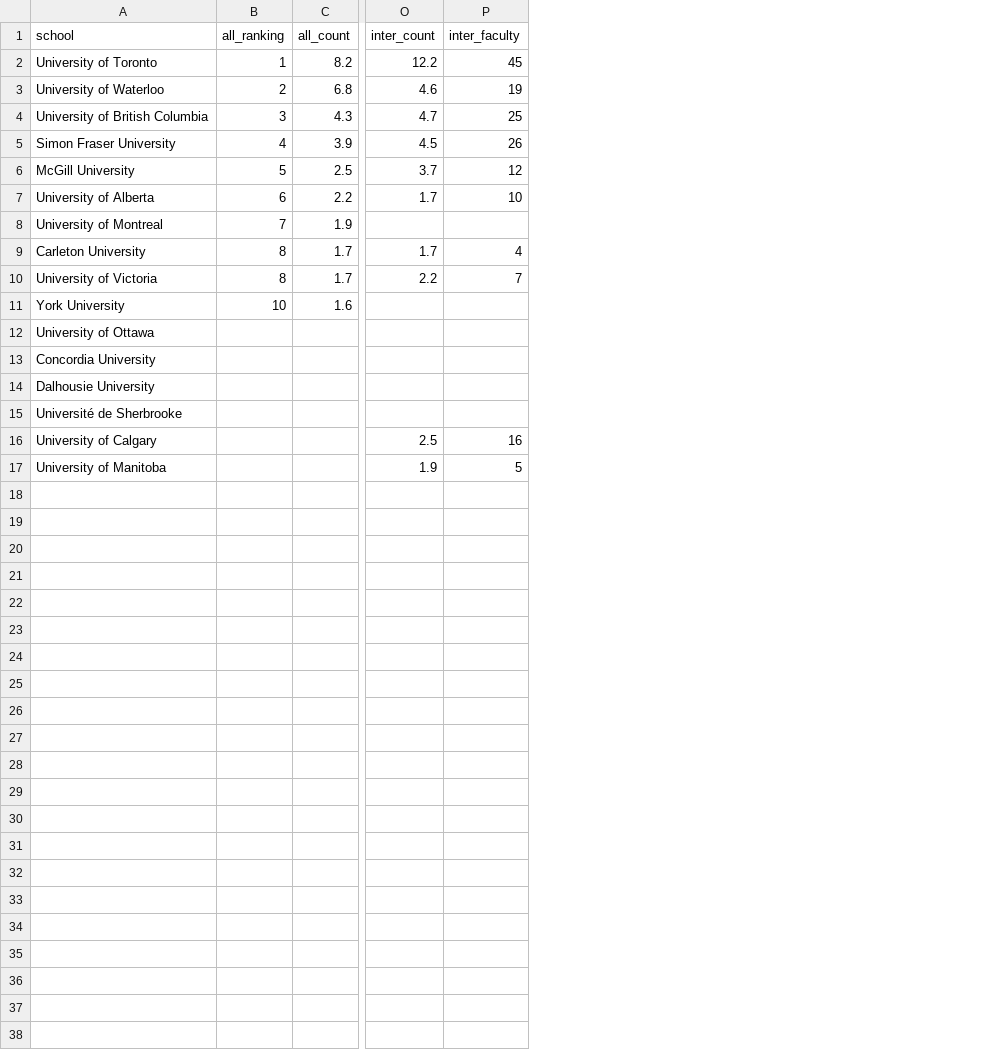
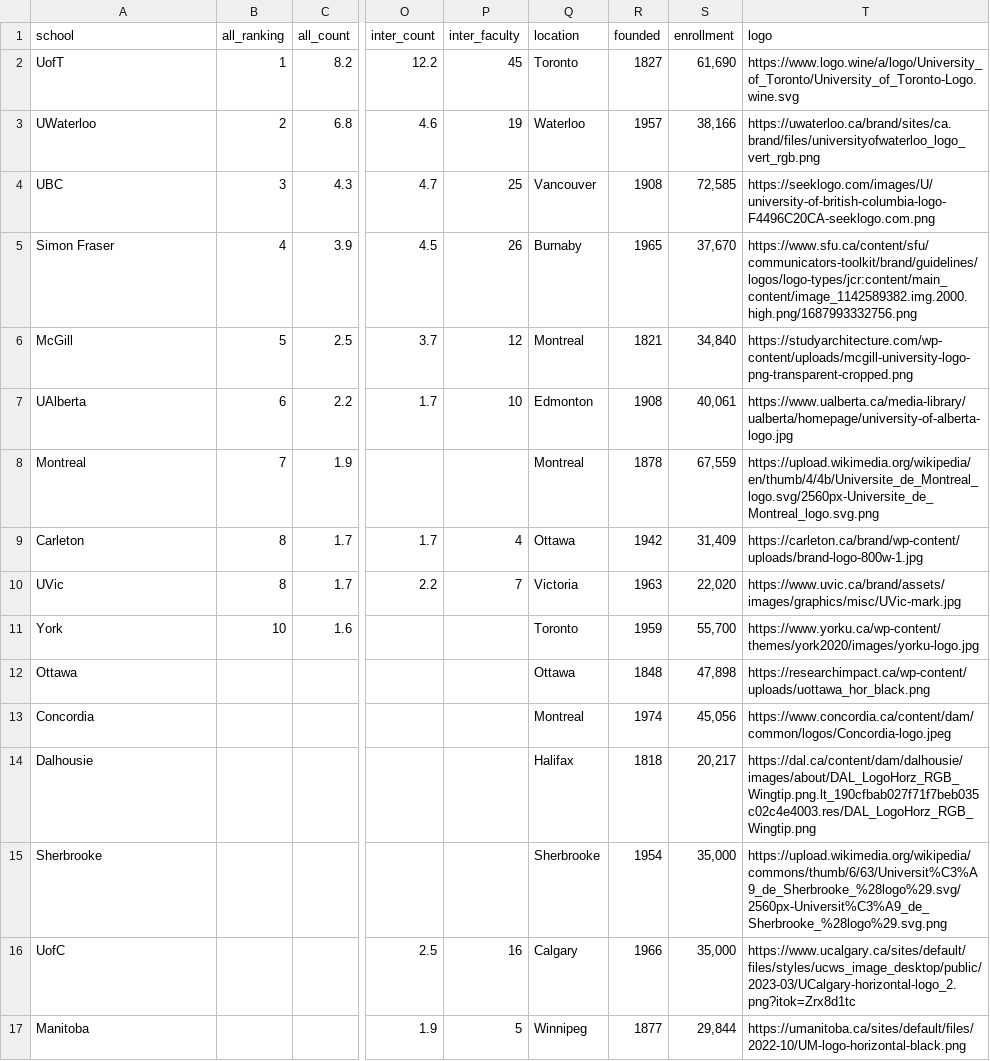
Before and after one commit to maancham/CS-848-Visualization, a CSV file: top_canada.csv, drawn as a sheet; only a part is shown, gaps mark what is left out; the diff names each change by its address in the sheet, - before the commit and + after, or states it on an @@ line.

```diff
--- a/top_canada.csv
+++ b/top_canada.csv
+column Q (location), rows 2-17: Toronto | Waterloo | Vancouver | Burnaby | Montreal | Edmonton | Montreal | Ottawa | Victoria | Toronto | Ottawa | Montreal | Halifax | Sherbrooke | Calgary | Winnipeg
+column R (founded), rows 2-17: 1827 | 1957 | 1908 | 1965 | 1821 | 1908 | 1878 | 1942 | 1963 | 1959 | 1848 | 1974 | 1818 | 1954 | 1966 | 1877
+column S (enrollment), rows 2-17: 61,690 | 38,166 | 72,585 | 37,670 | 34,840 | 40,061 | 67,559 | 31,409 | 22,020 | 55,700 | 47,898 | 45,056 | 20,217 | 35,000 | 35,000 | 29,844
+column T (logo), rows 2-17: https://www.logo.wine/a/logo/University_of_Toronto/University_of_Toronto-Logo.wine.svg | https://uwaterloo.ca/brand/sites/ca.brand/files/universityofwaterloo_logo_vert_rgb.png | https://seeklogo.com/images/U/university-of-british-columbia-logo-F4496C20CA-seeklogo.com.png | https://www.sfu.ca/content/sfu/communicators-toolkit/brand/guidelines/logos/logo-types/jcr:content/main_content/image_1142589382.img.2000.high.png/1687993332756.png | https://studyarchitecture.com/wp-content/uploads/mcgill-university-logo-png-transparent-cropped.png | https://www.ualberta.ca/media-library/ualberta/homepage/university-of-alberta-logo.jpg | https://upload.wikimedia.org/wikipedia/en/thumb/4/4b/Universite_de_Montreal_logo.svg/2560px-Universite_de_Montreal_logo.svg.png | https://carleton.ca/brand/wp-content/uploads/brand-logo-800w-1.jpg | https://www.uvic.ca/brand/assets/images/graphics/misc/UVic-mark.jpg | https://www.yorku.ca/wp-content/themes/york2020/images/yorku-logo.jpg | https://researchimpact.ca/wp-content/uploads/uottawa_hor_black.png | https://www.concordia.ca/content/dam/common/logos/Concordia-logo.jpeg | https://dal.ca/content/dam/dalhousie/images/about/DAL_LogoHorz_RGB_Wingtip.png.lt_190cfbab027f71f7beb035c02c4e4003.res/DAL_LogoHorz_RGB_Wingtip.png | https://upload.wikimedia.org/wikipedia/commons/thumb/6/63/Universit%C3%A9_de_Sherbrooke_%28logo%29.svg/2560px-Universit%C3%A9_de_Sherbrooke_%28logo%29.svg.png | https://www.ucalgary.ca/sites/default/files/styles/ucws_image_desktop/public/2023-03/UCalgary-horizontal-logo_2.png?itok=Zrx8d1tc | https://umanitoba.ca/sites/default/files/2022-10/UM-logo-horizontal-black.png
-A2 (school): University of Toronto
+A2 (school): UofT
-A3 (school): University of Waterloo
+A3 (school): UWaterloo
-A4 (school): University of British Columbia
+A4 (school): UBC
-A5 (school): Simon Fraser University
+A5 (school): Simon Fraser
-A6 (school): McGill University
+A6 (school): McGill
-A7 (school): University of Alberta
+A7 (school): UAlberta
-A8 (school): University of Montreal
+A8 (school): Montreal
-A9 (school): Carleton University
+A9 (school): Carleton
-A10 (school): University of Victoria
+A10 (school): UVic
-A11 (school): York University
+A11 (school): York
-A12 (school): University of Ottawa
+A12 (school): Ottawa
-A13 (school): Concordia University
+A13 (school): Concordia
-A14 (school): Dalhousie University
+A14 (school): Dalhousie
-A15 (school): Université de Sherbrooke
+A15 (school): Sherbrooke
-A16 (school): University of Calgary
+A16 (school): UofC
-A17 (school): University of Manitoba
+A17 (school): Manitoba
```
Also changed, not shown: 3 other files.
